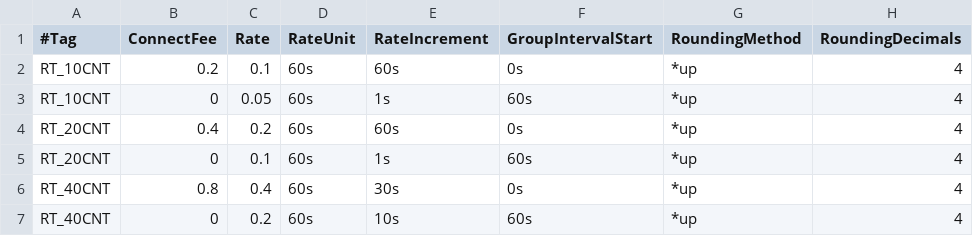
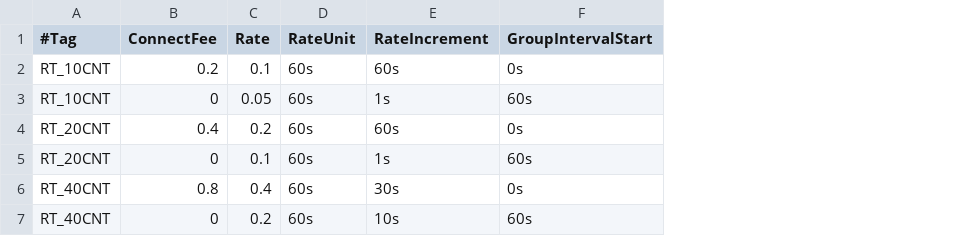
Before and after one commit to cgrates/cgrates, a CSV file: data/tutorials/fs_csv/cgrates/tariffplans/Rates.csv, drawn as a sheet; the diff names each change by its address in the sheet, - before the commit and + after, or states it on an @@ line.

Commit message:
MySQL data structures refactoring, fixups rounding methods migration

```diff
--- a/data/tutorials/fs_csv/cgrates/tariffplans/Rates.csv
+++ b/data/tutorials/fs_csv/cgrates/tariffplans/Rates.csv
-column G (RoundingMethod), rows 2-7: all *up
-column H (RoundingDecimals), rows 2-7: all 4
```
Also changed, not shown: data/tutorials/fs_json/cgrates/tariffplans/DestinationRates.csv, data/tutorials/fs_json/cgrates/tariffplans/Rates.csv, 14 other files.
